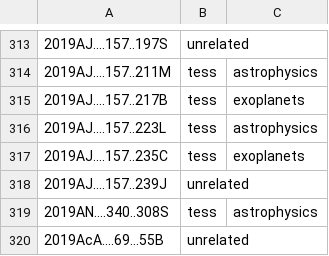
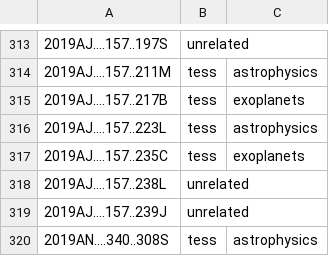
Before and after one commit to tessgi/tpub, a CSV file: data/tpub-export.csv, drawn as a sheet; only a part is shown, gaps mark what is left out; the shorter side is filled out with more unchanged rows; the diff names each change by its address in the sheet, - before the commit and + after, or states it on an @@ line.

```diff
--- a/data/tpub-export.csv
+++ b/data/tpub-export.csv
+row 318: 2019AJ....157..238L | unrelated
```
Also changed, not shown: 1 other file.
